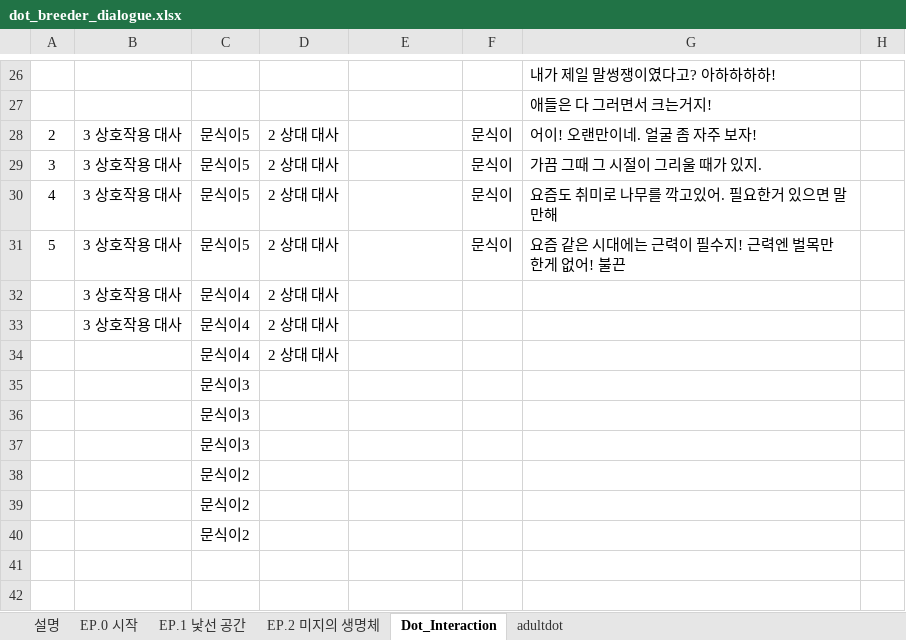
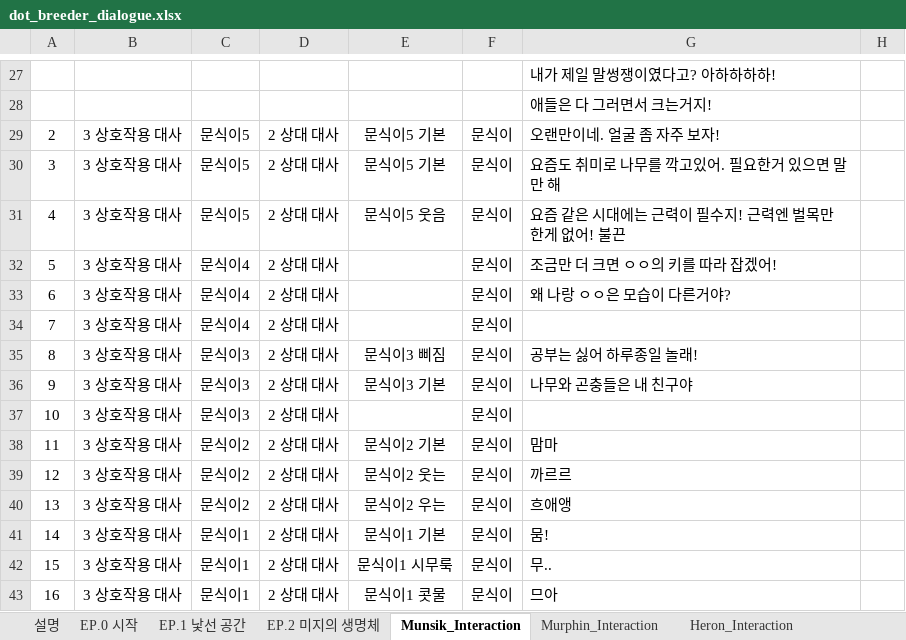
Before and after one commit to NohDaambi/Dot-Breeder, an Excel workbook: 기획자료/dot_breeder_dialogue.xlsx, sheet Munsik_Interaction, drawn as a sheet; only a part is shown, gaps mark what is left out; values as stored, in another font and other column widths than the file's, no borders; removed rows and columns are numbered as before the commit, all else as after; the diff covers the shown part only; the diff names each change by its address in the sheet, - before the commit and + after, or states it on an @@ line.

```diff
--- a/기획자료/dot_breeder_dialogue.xlsx (sheet Munsik_Interaction)
+++ b/기획자료/dot_breeder_dialogue.xlsx (sheet Munsik_Interaction)
-sheet tab: Dot_Interaction
+sheet tab: Munsik_Interaction
+sheet tab: Murphin_Interaction
+sheet tab: Heron_Interaction
-E29: (empty)
+E29: 문식이5 기본
-G29: 어이! 오랜만이네. 얼굴 좀 자주 보자!
+G29: 오랜만이네. 얼굴 좀 자주 보자!
+row 30: 3 | 3 상호작용 대사 | 문식이5 | 2 상대 대사 | 문식이5 기본 | 문식이 | 요즘도 취미로 나무를 깍고있어. 필요한거 있으면 말만 해
@@ column A renumbered between rows 31 and 37 @@
-E31: (empty)
+E31: 문식이5 웃음
-G31: 가끔 그때 그 시절이 그리울 때가 있지.
+G31: 요즘 같은 시대에는 근력이 필수지! 근력엔 벌목만한게 없어! 불끈
-C32:C33: 문식이5
+C32:C33: 문식이4
-G32: 요즘도 취미로 나무를 깍고있어. 필요한거 있으면 말만해
+G32: 조금만 더 크면 ㅇㅇ의 키를 따라 잡겠어!
-G33: 요즘 같은 시대에는 근력이 필수지! 근력엔 벌목만한게 없어! 불끈
+G33: 왜 나랑 ㅇㅇ은 모습이 다른거야?
-F34: (empty)
+F34: 문식이
+row 35: 8 | 3 상호작용 대사 | 문식이3 | 2 상대 대사 | 문식이3 삐짐 | 문식이 | 공부는 싫어 하루종일 놀래!
+row 36: 9 | 3 상호작용 대사 | 문식이3 | 2 상대 대사 | 문식이3 기본 | 문식이 | 나무와 곤충들은 내 친구야
-C37: 문식이4
+C37: 문식이3
-F37: (empty)
+F37: 문식이
-row 34:  |  | 문식이4 | 2 상대 대사
-row 35:  |  | 문식이3
-row 36:  |  | 문식이3
-row 37:  |  | 문식이3
-row 38:  |  | 문식이2
-row 39:  |  | 문식이2
-row 40:  |  | 문식이2
+row 38: 11 | 3 상호작용 대사 | 문식이2 | 2 상대 대사 | 문식이2 기본 | 문식이 | 맘마
+row 39: 12 | 3 상호작용 대사 | 문식이2 | 2 상대 대사 | 문식이2 웃는 | 문식이 | 까르르
+row 40: 13 | 3 상호작용 대사 | 문식이2 | 2 상대 대사 | 문식이2 우는 | 문식이 | 흐애앵
+row 41: 14 | 3 상호작용 대사 | 문식이1 | 2 상대 대사 | 문식이1 기본 | 문식이 | 뭄!
+row 42: 15 | 3 상호작용 대사 | 문식이1 | 2 상대 대사 | 문식이1 시무룩 | 문식이 | 무..
+row 43: 16 | 3 상호작용 대사 | 문식이1 | 2 상대 대사 | 문식이1 콧물 | 문식이 | 므아
```
Also changed, not shown: 11 added rows, 10 removed rows and 16 edited cells elsewhere in this sheet, other sheet tabs.
